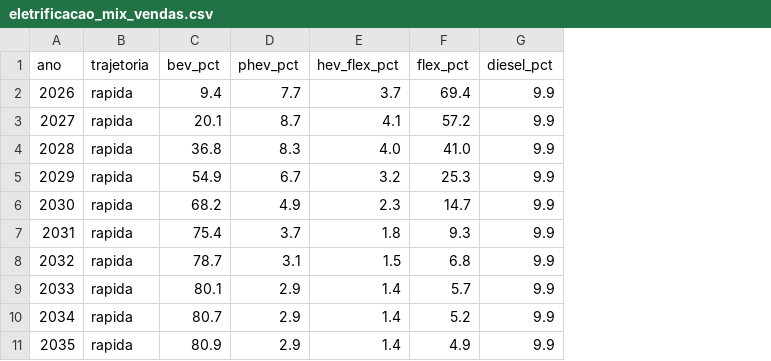
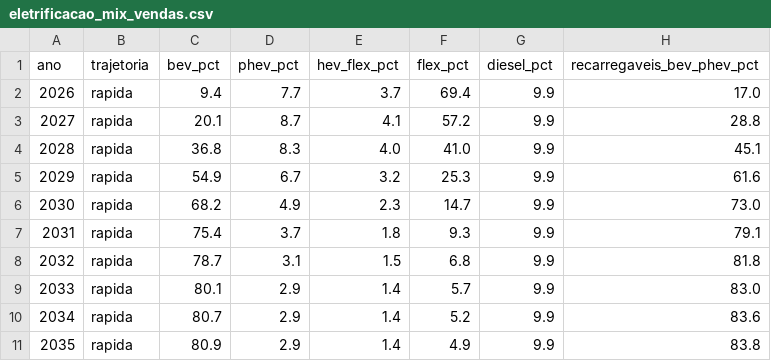
Before and after one commit to franklinweise/etanol-frota-2050, a CSV file: resultados/eletrificacao_mix_vendas.csv, drawn as a sheet; only a part is shown; the diff names each change by its address in the sheet, - before the commit and + after, or states it on an @@ line.

```diff
--- a/resultados/eletrificacao_mix_vendas.csv
+++ b/resultados/eletrificacao_mix_vendas.csv
+column H (recarregaveis_bev_phev_pct), rows 2-11: 17.0 | 28.8 | 45.1 | 61.6 | 73.0 | 79.1 | 81.8 | 83.0 | 83.6 | 83.8
```
Also changed, not shown: 1 other file.
